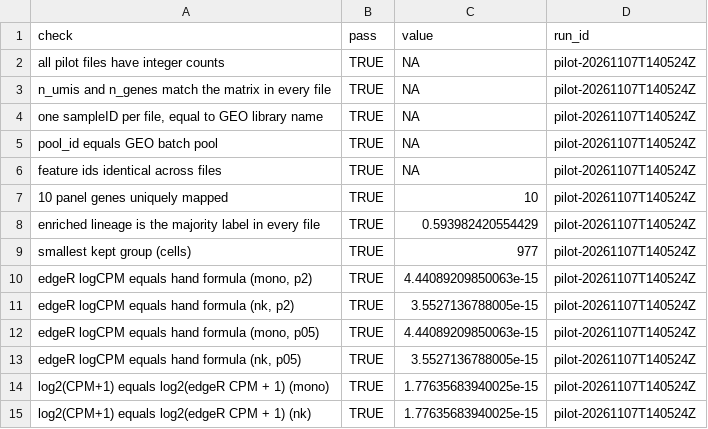
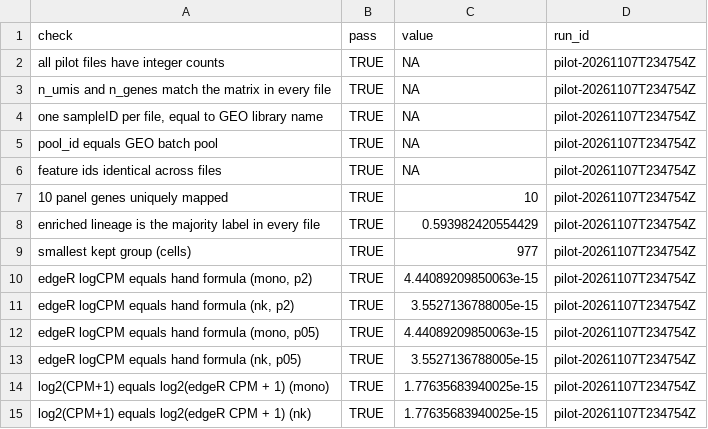
Before and after one commit to zeyuyaoy/interferon-response-robustness, a CSV file: hirisa/results/pilot_checks.csv, drawn as a sheet.

Commit message:
fix(hirisa): gate analysis on validation checks and preserve download records

```diff
--- a/hirisa/results/pilot_checks.csv
+++ b/hirisa/results/pilot_checks.csv
@@ -1,15 +1,15 @@
 "check","pass","value","run_id"
-"all pilot files have integer counts",TRUE,NA,"pilot-20261107T140524Z"
-"n_umis and n_genes match the matrix in every file",TRUE,NA,"pilot-20261107T140524Z"
-"one sampleID per file, equal to GEO library name",TRUE,NA,"pilot-20261107T140524Z"
-"pool_id equals GEO batch pool",TRUE,NA,"pilot-20261107T140524Z"
-"feature ids identical across files",TRUE,NA,"pilot-20261107T140524Z"
-"10 panel genes uniquely mapped",TRUE,10,"pilot-20261107T140524Z"
-"enriched lineage is the majority label in every file",TRUE,0.593982420554429,"pilot-20261107T140524Z"
-"smallest kept group (cells)",TRUE,977,"pilot-20261107T140524Z"
-"edgeR logCPM equals hand formula (mono, p2)",TRUE,4.44089209850063e-15,"pilot-20261107T140524Z"
-"edgeR logCPM equals hand formula (nk, p2)",TRUE,3.5527136788005e-15,"pilot-20261107T140524Z"
-"edgeR logCPM equals hand formula (mono, p05)",TRUE,4.44089209850063e-15,"pilot-20261107T140524Z"
-"edgeR logCPM equals hand formula (nk, p05)",TRUE,3.5527136788005e-15,"pilot-20261107T140524Z"
-"log2(CPM+1) equals log2(edgeR CPM + 1) (mono)",TRUE,1.77635683940025e-15,"pilot-20261107T140524Z"
-"log2(CPM+1) equals log2(edgeR CPM + 1) (nk)",TRUE,1.77635683940025e-15,"pilot-20261107T140524Z"
+"all pilot files have integer counts",TRUE,NA,"pilot-20261107T234754Z"
+"n_umis and n_genes match the matrix in every file",TRUE,NA,"pilot-20261107T234754Z"
+"one sampleID per file, equal to GEO library name",TRUE,NA,"pilot-20261107T234754Z"
+"pool_id equals GEO batch pool",TRUE,NA,"pilot-20261107T234754Z"
+"feature ids identical across files",TRUE,NA,"pilot-20261107T234754Z"
+"10 panel genes uniquely mapped",TRUE,10,"pilot-20261107T234754Z"
+"enriched lineage is the majority label in every file",TRUE,0.593982420554429,"pilot-20261107T234754Z"
+"smallest kept group (cells)",TRUE,977,"pilot-20261107T234754Z"
+"edgeR logCPM equals hand formula (mono, p2)",TRUE,4.44089209850063e-15,"pilot-20261107T234754Z"
+"edgeR logCPM equals hand formula (nk, p2)",TRUE,3.5527136788005e-15,"pilot-20261107T234754Z"
+"edgeR logCPM equals hand formula (mono, p05)",TRUE,4.44089209850063e-15,"pilot-20261107T234754Z"
+"edgeR logCPM equals hand formula (nk, p05)",TRUE,3.5527136788005e-15,"pilot-20261107T234754Z"
+"log2(CPM+1) equals log2(edgeR CPM + 1) (mono)",TRUE,1.77635683940025e-15,"pilot-20261107T234754Z"
+"log2(CPM+1) equals log2(edgeR CPM + 1) (nk)",TRUE,1.77635683940025e-15,"pilot-20261107T234754Z"
```
Also changed, not shown: hirisa/downloads.tsv, 5 other files.
